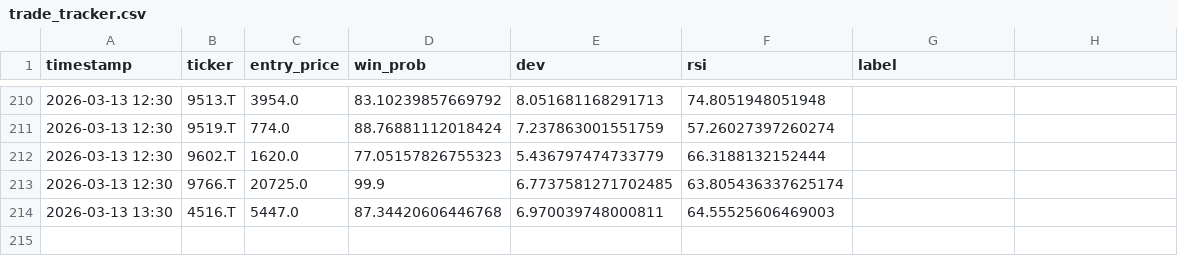
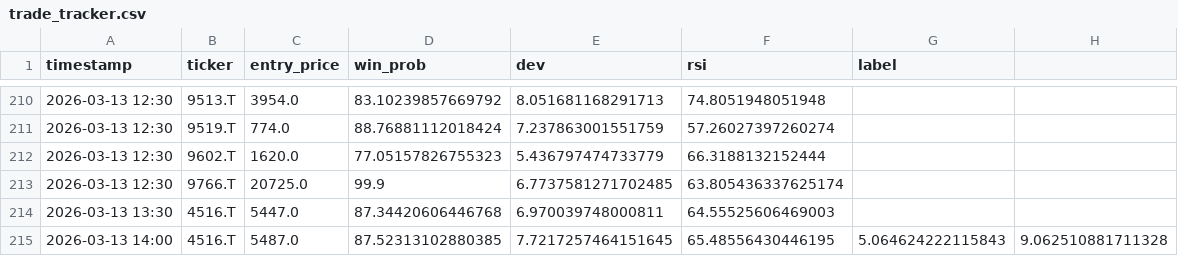
Before and after one commit to pepo69709/ag, a CSV file: trade_tracker.csv, drawn as a sheet; only a part is shown, gaps mark what is left out; the diff names each change by its address in the sheet, - before the commit and + after, or states it on an @@ line.

Commit message:
📊 Automatic update: AI Patrol Results 2026-03-13 05:01

```diff
--- a/trade_tracker.csv
+++ b/trade_tracker.csv
+row 215: 2026-03-13 14:00 | 4516.T | 5487.0 | 87.52313102880385 | 7.7217257464151645 | 65.48556430446195 | 5.064624222115843 | 9.062510881711328
```
